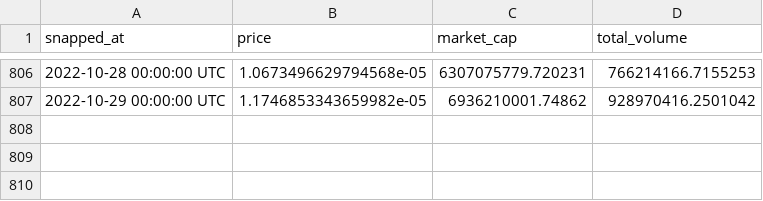
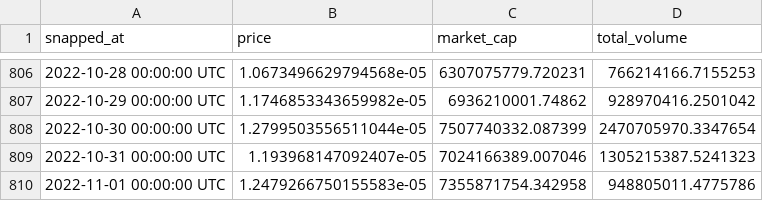
Before and after one commit to paradocx96/crypto-forecasting-api, a CSV file: database/SHIB_USD.csv, drawn as a sheet; only a part is shown, gaps mark what is left out.

Commit message:
Database Directory

```diff
--- a/database/SHIB_USD.csv
+++ b/database/SHIB_USD.csv
@@ -807 +807,4 @@ snapped_at,price,market_cap,total_volume
 2022-10-29 00:00:00 UTC,1.1746853343659982e-05,6936210001.74862,928970416.2501042
+2022-10-30 00:00:00 UTC,1.2799503556511044e-05,7507740332.087399,2470705970.3347654
+2022-10-31 00:00:00 UTC,1.193968147092407e-05,7024166389.007046,1305215387.5241323
+2022-11-01 00:00:00 UTC,1.2479266750155583e-05,7355871754.342958,948805011.4775786
```
Also changed, not shown: database/DOGE_USD.csv, database/ETH_USD.csv, 6 other files.
